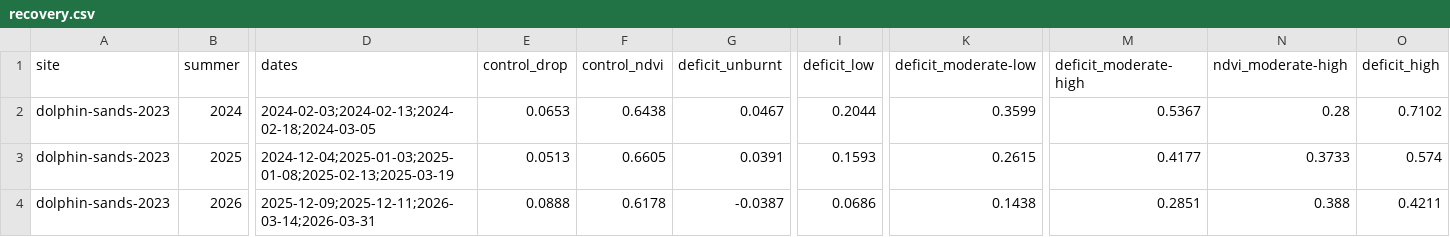
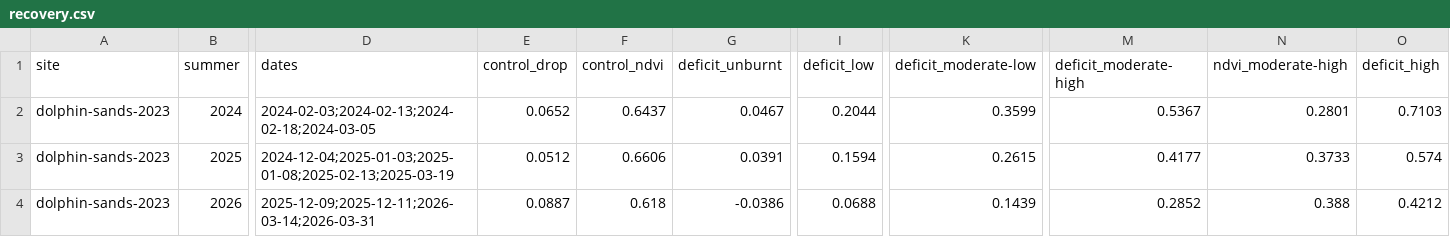
Before and after one commit to mdsumner/aeo26-workshop, a CSV file: outputs/tasmania/dolphin-sands-2023/recovery.csv, drawn as a sheet; only a part is shown, gaps mark what is left out; the diff names each change by its address in the sheet, - before the commit and + after, or states it on an @@ line.

```diff
--- a/outputs/tasmania/dolphin-sands-2023/recovery.csv
+++ b/outputs/tasmania/dolphin-sands-2023/recovery.csv
-E2 (control_drop): 0.0653
+E2 (control_drop): 0.0652
-F2 (control_ndvi): 0.6438
+F2 (control_ndvi): 0.6437
-N2 (ndvi_moderate-high): 0.28
+N2 (ndvi_moderate-high): 0.2801
-O2 (deficit_high): 0.7102
+O2 (deficit_high): 0.7103
-E3 (control_drop): 0.0513
+E3 (control_drop): 0.0512
-F3 (control_ndvi): 0.6605
+F3 (control_ndvi): 0.6606
-I3 (deficit_low): 0.1593
+I3 (deficit_low): 0.1594
-E4 (control_drop): 0.0888
+E4 (control_drop): 0.0887
-F4 (control_ndvi): 0.6178
+F4 (control_ndvi): 0.618
-G4 (deficit_unburnt): -0.0387
+G4 (deficit_unburnt): -0.0386
-I4 (deficit_low): 0.0686
+I4 (deficit_low): 0.0688
-K4 (deficit_moderate-low): 0.1438
+K4 (deficit_moderate-low): 0.1439
-M4 (deficit_moderate-high): 0.2851
+M4 (deficit_moderate-high): 0.2852
-O4 (deficit_high): 0.4211
+O4 (deficit_high): 0.4212
```
Also changed, not shown: outputs/tasmania/dolphin-sands-2023/summary.csv, outputs/tasmania/labillardiere-peninsula/recovery.csv, 31 other files.
